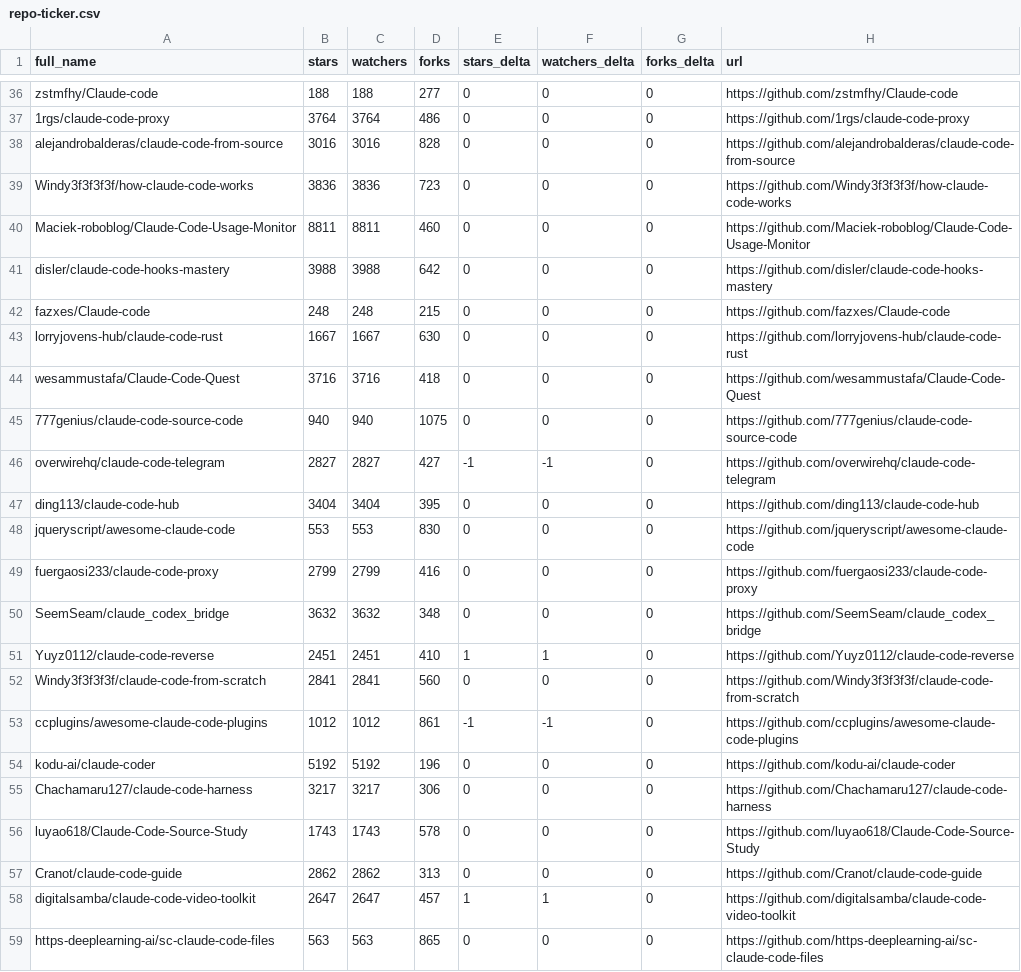
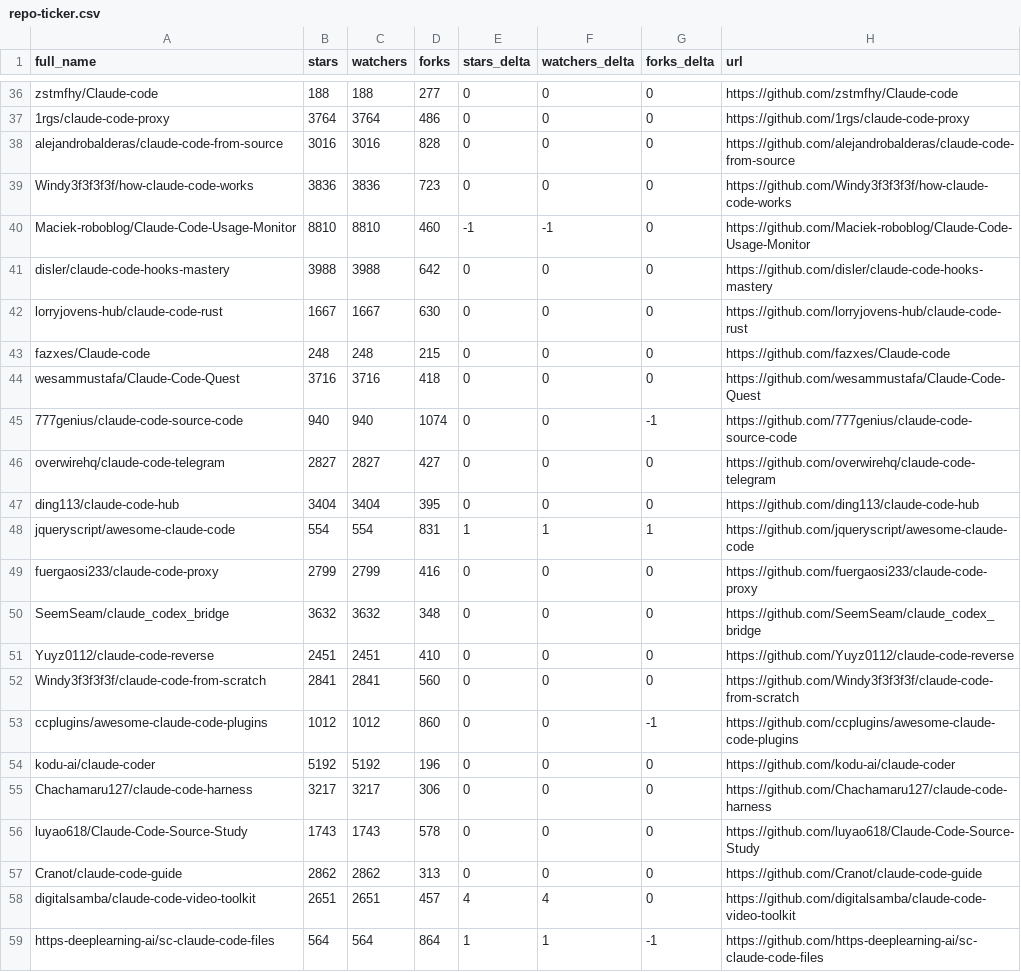
Before and after one commit to acrinym/awesome-claude-code, a CSV file: data/repo-ticker.csv, drawn as a sheet; only a part is shown, gaps mark what is left out; the diff covers the shown part only.

```diff
--- a/data/repo-ticker.csv
+++ b/data/repo-ticker.csv
@@ -39,16 +39,16 @@ alejandrobalderas/claude-code-from-source,3016,3016,828,0,0,0,https://github.com
 Windy3f3f3f3f/how-claude-code-works,3836,3836,723,0,0,0,https://github.com/Windy3f3f3f3f/how-claude-code-works
-Maciek-roboblog/Claude-Code-Usage-Monitor,8811,8811,460,0,0,0,https://github.com/Maciek-roboblog/Claude-Code-Usage-Monitor
+Maciek-roboblog/Claude-Code-Usage-Monitor,8810,8810,460,-1,-1,0,https://github.com/Maciek-roboblog/Claude-Code-Usage-Monitor
 disler/claude-code-hooks-mastery,3988,3988,642,0,0,0,https://github.com/disler/claude-code-hooks-mastery
+lorryjovens-hub/claude-code-rust,1667,1667,630,0,0,0,https://github.com/lorryjovens-hub/claude-code-rust
 fazxes/Claude-code,248,248,215,0,0,0,https://github.com/fazxes/Claude-code
-lorryjovens-hub/claude-code-rust,1667,1667,630,0,0,0,https://github.com/lorryjovens-hub/claude-code-rust
 wesammustafa/Claude-Code-Quest,3716,3716,418,0,0,0,https://github.com/wesammustafa/Claude-Code-Quest
-777genius/claude-code-source-code,940,940,1075,0,0,0,https://github.com/777genius/claude-code-source-code
-overwirehq/claude-code-telegram,2827,2827,427,-1,-1,0,https://github.com/overwirehq/claude-code-telegram
+777genius/claude-code-source-code,940,940,1074,0,0,-1,https://github.com/777genius/claude-code-source-code
+overwirehq/claude-code-telegram,2827,2827,427,0,0,0,https://github.com/overwirehq/claude-code-telegram
 ding113/claude-code-hub,3404,3404,395,0,0,0,https://github.com/ding113/claude-code-hub
-jqueryscript/awesome-claude-code,553,553,830,0,0,0,https://github.com/jqueryscript/awesome-claude-code
+jqueryscript/awesome-claude-code,554,554,831,1,1,1,https://github.com/jqueryscript/awesome-claude-code
 fuergaosi233/claude-code-proxy,2799,2799,416,0,0,0,https://github.com/fuergaosi233/claude-code-proxy
 SeemSeam/claude_codex_bridge,3632,3632,348,0,0,0,https://github.com/SeemSeam/claude_codex_bridge
-Yuyz0112/claude-code-reverse,2451,2451,410,1,1,0,https://github.com/Yuyz0112/claude-code-reverse
+Yuyz0112/claude-code-reverse,2451,2451,410,0,0,0,https://github.com/Yuyz0112/claude-code-reverse
 Windy3f3f3f3f/claude-code-from-scratch,2841,2841,560,0,0,0,https://github.com/Windy3f3f3f3f/claude-code-from-scratch
-ccplugins/awesome-claude-code-plugins,1012,1012,861,-1,-1,0,https://github.com/ccplugins/awesome-claude-code-plugins
+ccplugins/awesome-claude-code-plugins,1012,1012,860,0,0,-1,https://github.com/ccplugins/awesome-claude-code-plugins
 kodu-ai/claude-coder,5192,5192,196,0,0,0,https://github.com/kodu-ai/claude-coder
@@ -57,3 +57,3 @@ luyao618/Claude-Code-Source-Study,1743,1743,578,0,0,0,https://github.com/luyao61
 Cranot/claude-code-guide,2862,2862,313,0,0,0,https://github.com/Cranot/claude-code-guide
-digitalsamba/claude-code-video-toolkit,2647,2647,457,1,1,0,https://github.com/digitalsamba/claude-code-video-toolkit
-https-deeplearning-ai/sc-claude-code-files,563,563,865,0,0,0,https://github.com/https-deeplearning-ai/sc-claude-code-files
+digitalsamba/claude-code-video-toolkit,2651,2651,457,4,4,0,https://github.com/digitalsamba/claude-code-video-toolkit
+https-deeplearning-ai/sc-claude-code-files,564,564,864,1,1,-1,https://github.com/https-deeplearning-ai/sc-claude-code-files
```
Also changed, not shown: 2 added rows, 2 removed rows, 3 moved rows and 107 edited cells elsewhere in this file, 2 other files.
